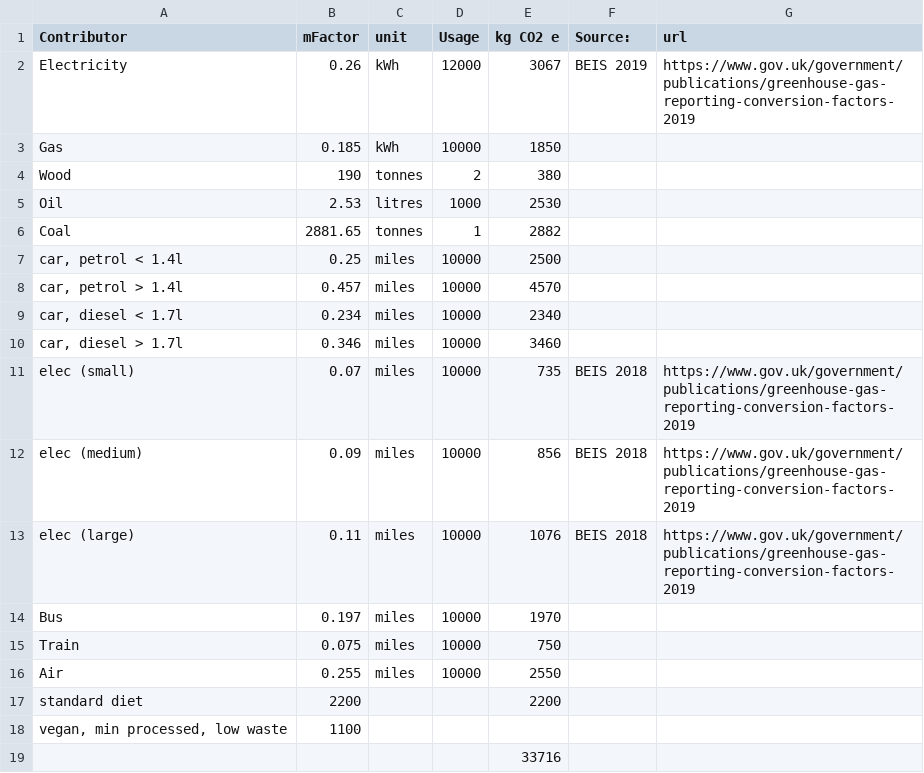
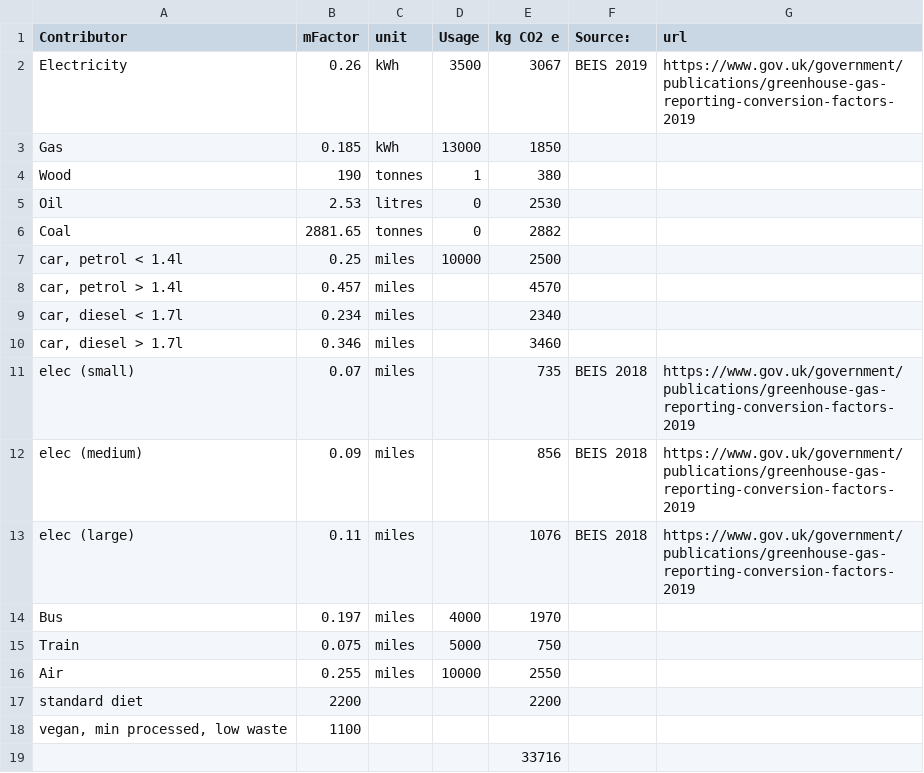
Before and after one commit to dataknut/carbonator, a CSV file: app/data/2019.csv, drawn as a sheet.

Commit message:
updated labels & text, amended default usage levels

```diff
--- a/app/data/2019.csv
+++ b/app/data/2019.csv
@@ -1,16 +1,16 @@
 Contributor,mFactor,unit,Usage,kg CO2 e,Source:,url
-Electricity,0.26,kWh,12000,3067,BEIS 2019, https://www.gov.uk/government/publications/greenhouse-gas-reporting-conversion-factors-2019
-Gas,0.185,kWh,10000,1850,,
-Wood,190,tonnes,2,380,,
-Oil,2.53,litres,1000,2530,,
-Coal,2881.65,tonnes,1,2882,,
+Electricity,0.26,kWh,3500,3067,BEIS 2019, https://www.gov.uk/government/publications/greenhouse-gas-reporting-conversion-factors-2019
+Gas,0.185,kWh,13000,1850,,
+Wood,190,tonnes,1,380,,
+Oil,2.53,litres,0,2530,,
+Coal,2881.65,tonnes,0,2882,,
 "car, petrol < 1.4l",0.25,miles,10000,2500,,
-"car, petrol > 1.4l",0.457,miles,10000,4570,,
-"car, diesel < 1.7l",0.234,miles,10000,2340,,
-"car, diesel > 1.7l",0.346,miles,10000,3460,,
-elec (small),0.07,miles,10000,735,BEIS 2018,https://www.gov.uk/government/publications/greenhouse-gas-reporting-conversion-factors-2019
-elec (medium),0.09,miles,10000,856,BEIS 2018,https://www.gov.uk/government/publications/greenhouse-gas-reporting-conversion-factors-2019
-elec (large),0.11,miles,10000,1076,BEIS 2018,https://www.gov.uk/government/publications/greenhouse-gas-reporting-conversion-factors-2019
-Bus,0.197,miles,10000,1970,,
-Train,0.075,miles,10000,750,,
+"car, petrol > 1.4l",0.457,miles,,4570,,
+"car, diesel < 1.7l",0.234,miles,,2340,,
+"car, diesel > 1.7l",0.346,miles,,3460,,
+elec (small),0.07,miles,,735,BEIS 2018,https://www.gov.uk/government/publications/greenhouse-gas-reporting-conversion-factors-2019
+elec (medium),0.09,miles,,856,BEIS 2018,https://www.gov.uk/government/publications/greenhouse-gas-reporting-conversion-factors-2019
+elec (large),0.11,miles,,1076,BEIS 2018,https://www.gov.uk/government/publications/greenhouse-gas-reporting-conversion-factors-2019
+Bus,0.197,miles,4000,1970,,
+Train,0.075,miles,5000,750,,
 Air,0.255,miles,10000,2550,,
```
Also changed, not shown: 1 other file.
